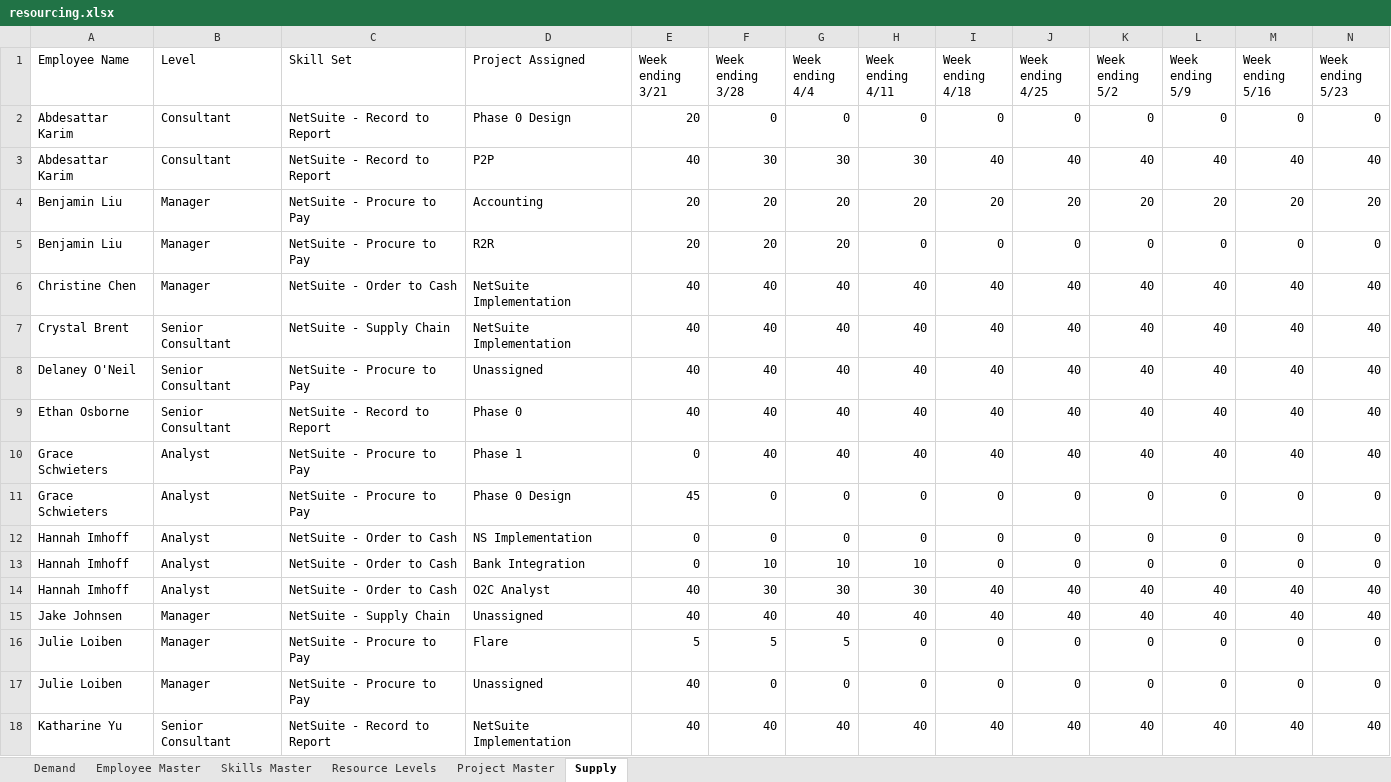
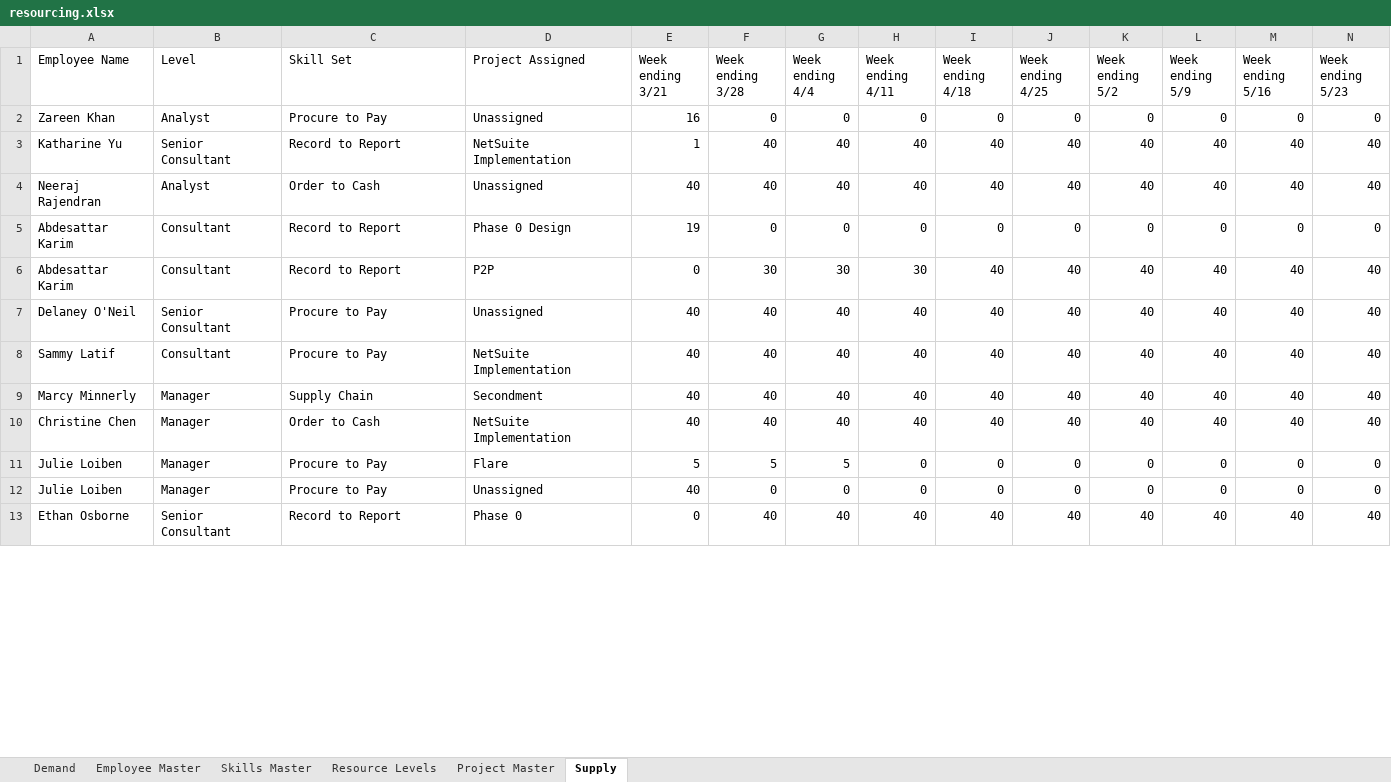
Before and after one commit to varunprabhakar81/staffing-app, an Excel workbook: data/resourcing.xlsx, sheet Supply, drawn as a sheet; only a part is shown; values as stored, in another font and other column widths than the file's, no borders; removed rows and columns are numbered as before the commit, all else as after; rows hold the shown columns only; the diff covers the shown part only; the diff names each change by its address in the sheet, - before the commit and + after, or states it on an @@ line.

```diff
--- a/data/resourcing.xlsx (sheet Supply)
+++ b/data/resourcing.xlsx (sheet Supply)
+row 2: Zareen Khan | Analyst | Procure to Pay | Unassigned | 16 | 0 | 0 | 0 | 0 | 0 | 0 | 0 | 0 | 0
+row 3: Katharine Yu | Senior Consultant | Record to Report | NetSuite Implementation | 1 | 40 | 40 | 40 | 40 | 40 | 40 | 40 | 40 | 40
+row 4: Neeraj Rajendran | Analyst | Order to Cash | Unassigned | 40 | 40 | 40 | 40 | 40 | 40 | 40 | 40 | 40 | 40
-C5:C6 (Skill Set): NetSuite - Record to Report
+C5:C6 (Skill Set): Record to Report
-E5 (Week ending 3/21): 20
+E5 (Week ending 3/21): 19
-E6 (Week ending 3/21): 40
+E6 (Week ending 3/21): 0
-row 4: Benjamin Liu | Manager | NetSuite - Procure to Pay | Accounting | 20 | 20 | 20 | 20 | 20 | 20 | 20 | 20 | 20 | 20
-row 5: Benjamin Liu | Manager | NetSuite - Procure to Pay | R2R | 20 | 20 | 20 | 0 | 0 | 0 | 0 | 0 | 0 | 0
-row 6: Christine Chen | Manager | NetSuite - Order to Cash | NetSuite Implementation | 40 | 40 | 40 | 40 | 40 | 40 | 40 | 40 | 40 | 40
-row 7: Crystal Brent | Senior Consultant | NetSuite - Supply Chain | NetSuite Implementation | 40 | 40 | 40 | 40 | 40 | 40 | 40 | 40 | 40 | 40
-C7 (Skill Set): NetSuite - Procure to Pay
+C7 (Skill Set): Procure to Pay
-A8 (Employee Name): Ethan Osborne
+A8 (Employee Name): Sammy Latif
-B8 (Level): Senior Consultant
+B8 (Level): Consultant
-C8 (Skill Set): NetSuite - Record to Report
+C8 (Skill Set): Procure to Pay
-D8 (Project Assigned): Phase 0
+D8 (Project Assigned): NetSuite Implementation
-A9 (Employee Name): Grace Schwieters
+A9 (Employee Name): Marcy Minnerly
-B9 (Level): Analyst
+B9 (Level): Manager
-C9 (Skill Set): NetSuite - Procure to Pay
+C9 (Skill Set): Supply Chain
-D9 (Project Assigned): Phase 1
+D9 (Project Assigned): Secondment
-E9 (Week ending 3/21): 0
+E9 (Week ending 3/21): 40
-row 11: Grace Schwieters | Analyst | NetSuite - Procure to Pay | Phase 0 Design | 45 | 0 | 0 | 0 | 0 | 0 | 0 | 0 | 0 | 0
-row 12: Hannah Imhoff | Analyst | NetSuite - Order to Cash | NS Implementation | 0 | 0 | 0 | 0 | 0 | 0 | 0 | 0 | 0 | 0
-row 13: Hannah Imhoff | Analyst | NetSuite - Order to Cash | Bank Integration | 0 | 10 | 10 | 10 | 0 | 0 | 0 | 0 | 0 | 0
-row 14: Hannah Imhoff | Analyst | NetSuite - Order to Cash | O2C Analyst | 40 | 30 | 30 | 30 | 40 | 40 | 40 | 40 | 40 | 40
-A10 (Employee Name): Jake Johnsen
+A10 (Employee Name): Christine Chen
-C10 (Skill Set): NetSuite - Supply Chain
+C10 (Skill Set): Order to Cash
-D10 (Project Assigned): Unassigned
+D10 (Project Assigned): NetSuite Implementation
-C11:C12 (Skill Set): NetSuite - Procure to Pay
+C11:C12 (Skill Set): Procure to Pay
-A13 (Employee Name): Katharine Yu
+A13 (Employee Name): Ethan Osborne
-C13 (Skill Set): NetSuite - Record to Report
+C13 (Skill Set): Record to Report
-D13 (Project Assigned): NetSuite Implementation
+D13 (Project Assigned): Phase 0
-E13 (Week ending 3/21): 40
+E13 (Week ending 3/21): 0
```
Also changed, not shown: 14 added rows, 13 removed rows and 41 edited cells elsewhere in this sheet, sheet Employee Master, 2 other files.
